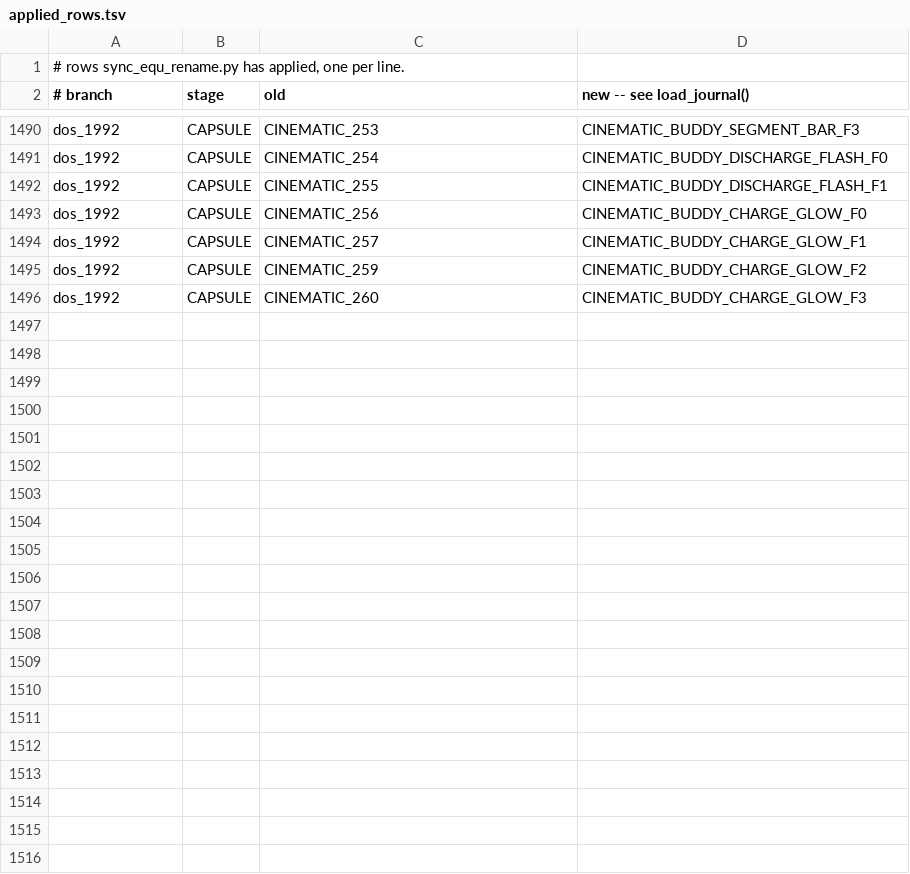
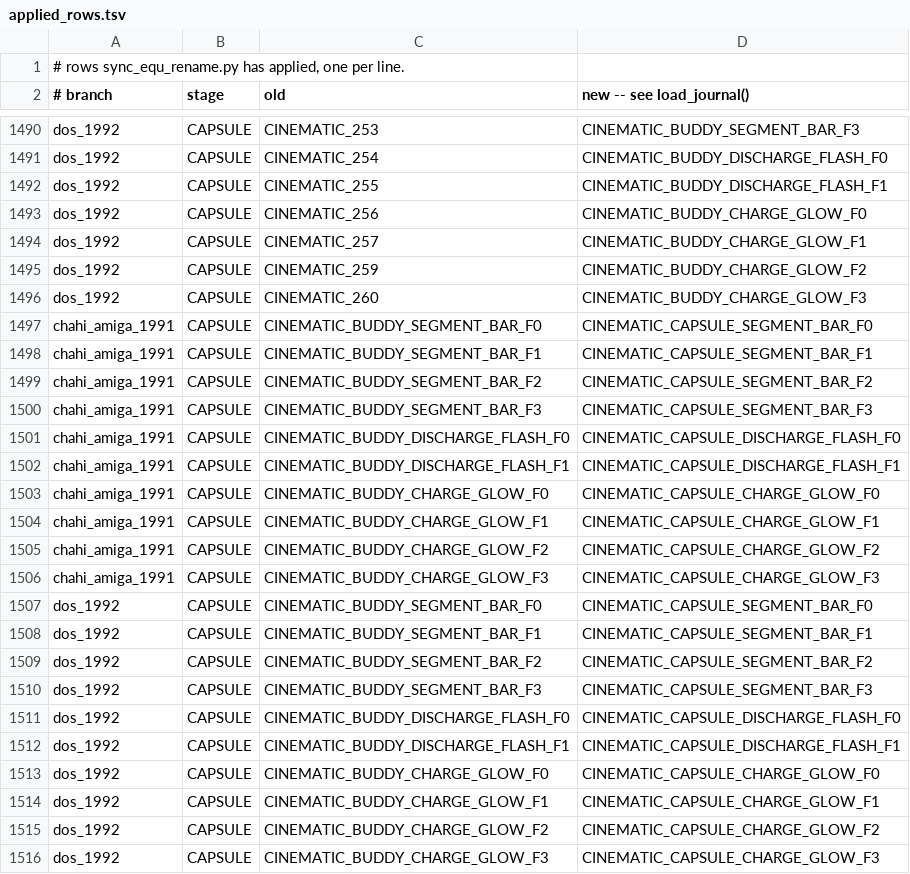
Before and after one commit to ArqueologiaDigital/another-world-source-reconstruction, a TSV file: notes/unified-scoping/applied_rows.tsv, drawn as a sheet; only a part is shown, gaps mark what is left out; the diff names each change by its address in the sheet, - before the commit and + after, or states it on an @@ line.

```diff
--- a/notes/unified-scoping/applied_rows.tsv
+++ b/notes/unified-scoping/applied_rows.tsv
+row 1497: chahi_amiga_1991 | CAPSULE | CINEMATIC_BUDDY_SEGMENT_BAR_F0 | CINEMATIC_CAPSULE_SEGMENT_BAR_F0
+row 1498: chahi_amiga_1991 | CAPSULE | CINEMATIC_BUDDY_SEGMENT_BAR_F1 | CINEMATIC_CAPSULE_SEGMENT_BAR_F1
+row 1499: chahi_amiga_1991 | CAPSULE | CINEMATIC_BUDDY_SEGMENT_BAR_F2 | CINEMATIC_CAPSULE_SEGMENT_BAR_F2
+row 1500: chahi_amiga_1991 | CAPSULE | CINEMATIC_BUDDY_SEGMENT_BAR_F3 | CINEMATIC_CAPSULE_SEGMENT_BAR_F3
+row 1501: chahi_amiga_1991 | CAPSULE | CINEMATIC_BUDDY_DISCHARGE_FLASH_F0 | CINEMATIC_CAPSULE_DISCHARGE_FLASH_F0
+row 1502: chahi_amiga_1991 | CAPSULE | CINEMATIC_BUDDY_DISCHARGE_FLASH_F1 | CINEMATIC_CAPSULE_DISCHARGE_FLASH_F1
+row 1503: chahi_amiga_1991 | CAPSULE | CINEMATIC_BUDDY_CHARGE_GLOW_F0 | CINEMATIC_CAPSULE_CHARGE_GLOW_F0
+row 1504: chahi_amiga_1991 | CAPSULE | CINEMATIC_BUDDY_CHARGE_GLOW_F1 | CINEMATIC_CAPSULE_CHARGE_GLOW_F1
+row 1505: chahi_amiga_1991 | CAPSULE | CINEMATIC_BUDDY_CHARGE_GLOW_F2 | CINEMATIC_CAPSULE_CHARGE_GLOW_F2
+row 1506: chahi_amiga_1991 | CAPSULE | CINEMATIC_BUDDY_CHARGE_GLOW_F3 | CINEMATIC_CAPSULE_CHARGE_GLOW_F3
+row 1507: dos_1992 | CAPSULE | CINEMATIC_BUDDY_SEGMENT_BAR_F0 | CINEMATIC_CAPSULE_SEGMENT_BAR_F0
+row 1508: dos_1992 | CAPSULE | CINEMATIC_BUDDY_SEGMENT_BAR_F1 | CINEMATIC_CAPSULE_SEGMENT_BAR_F1
+row 1509: dos_1992 | CAPSULE | CINEMATIC_BUDDY_SEGMENT_BAR_F2 | CINEMATIC_CAPSULE_SEGMENT_BAR_F2
+row 1510: dos_1992 | CAPSULE | CINEMATIC_BUDDY_SEGMENT_BAR_F3 | CINEMATIC_CAPSULE_SEGMENT_BAR_F3
+row 1511: dos_1992 | CAPSULE | CINEMATIC_BUDDY_DISCHARGE_FLASH_F0 | CINEMATIC_CAPSULE_DISCHARGE_FLASH_F0
+row 1512: dos_1992 | CAPSULE | CINEMATIC_BUDDY_DISCHARGE_FLASH_F1 | CINEMATIC_CAPSULE_DISCHARGE_FLASH_F1
+row 1513: dos_1992 | CAPSULE | CINEMATIC_BUDDY_CHARGE_GLOW_F0 | CINEMATIC_CAPSULE_CHARGE_GLOW_F0
+row 1514: dos_1992 | CAPSULE | CINEMATIC_BUDDY_CHARGE_GLOW_F1 | CINEMATIC_CAPSULE_CHARGE_GLOW_F1
+row 1515: dos_1992 | CAPSULE | CINEMATIC_BUDDY_CHARGE_GLOW_F2 | CINEMATIC_CAPSULE_CHARGE_GLOW_F2
+row 1516: dos_1992 | CAPSULE | CINEMATIC_BUDDY_CHARGE_GLOW_F3 | CINEMATIC_CAPSULE_CHARGE_GLOW_F3
```
Also changed, not shown: 11 other files.
